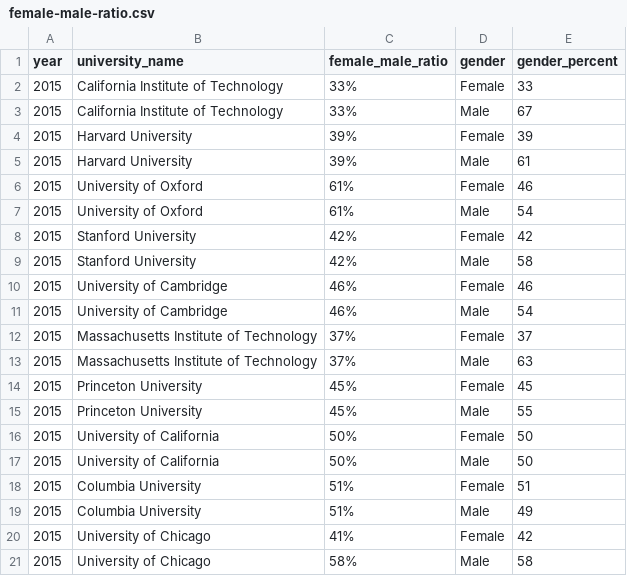
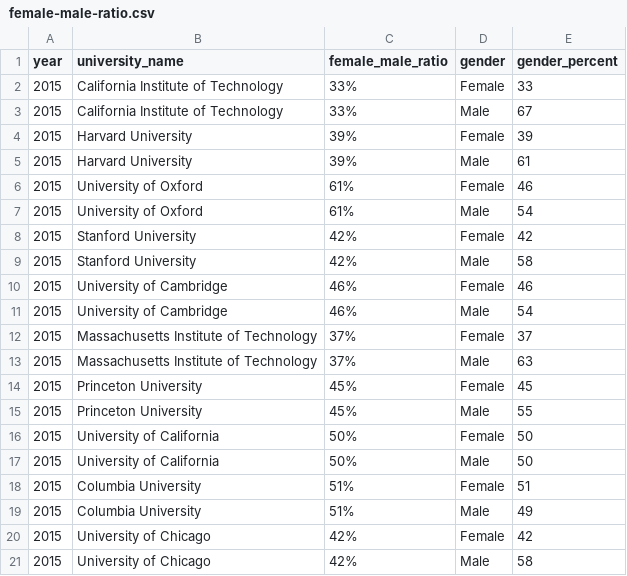
Before and after one commit to Thuylinh811/FIT3179, a CSV file: female-male-ratio.csv, drawn as a sheet.

Commit message:
Update female-male-ratio.csv

```diff
--- a/female-male-ratio.csv
+++ b/female-male-ratio.csv
@@ -19,3 +19,3 @@
 2015,Columbia University,51%,Male,49
-2015,University of Chicago,41%,Female,42
-2015,University of Chicago,58%,Male,58
+2015,University of Chicago,42%,Female,42
+2015,University of Chicago,42%,Male,58
```
